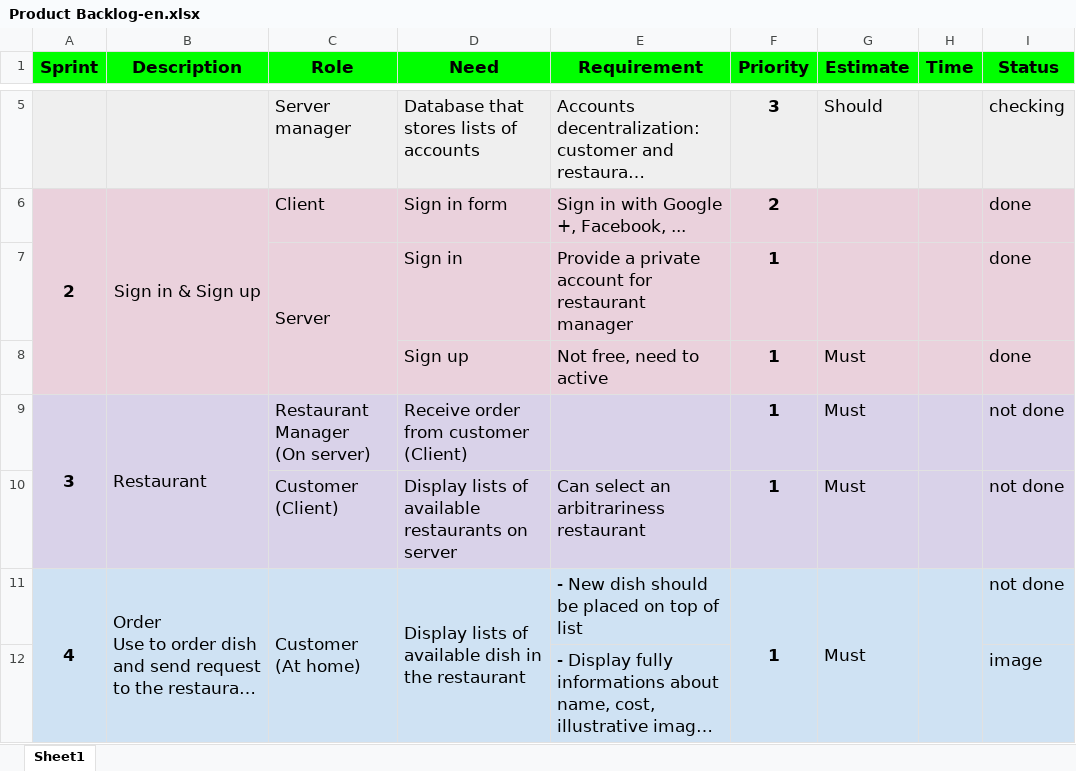
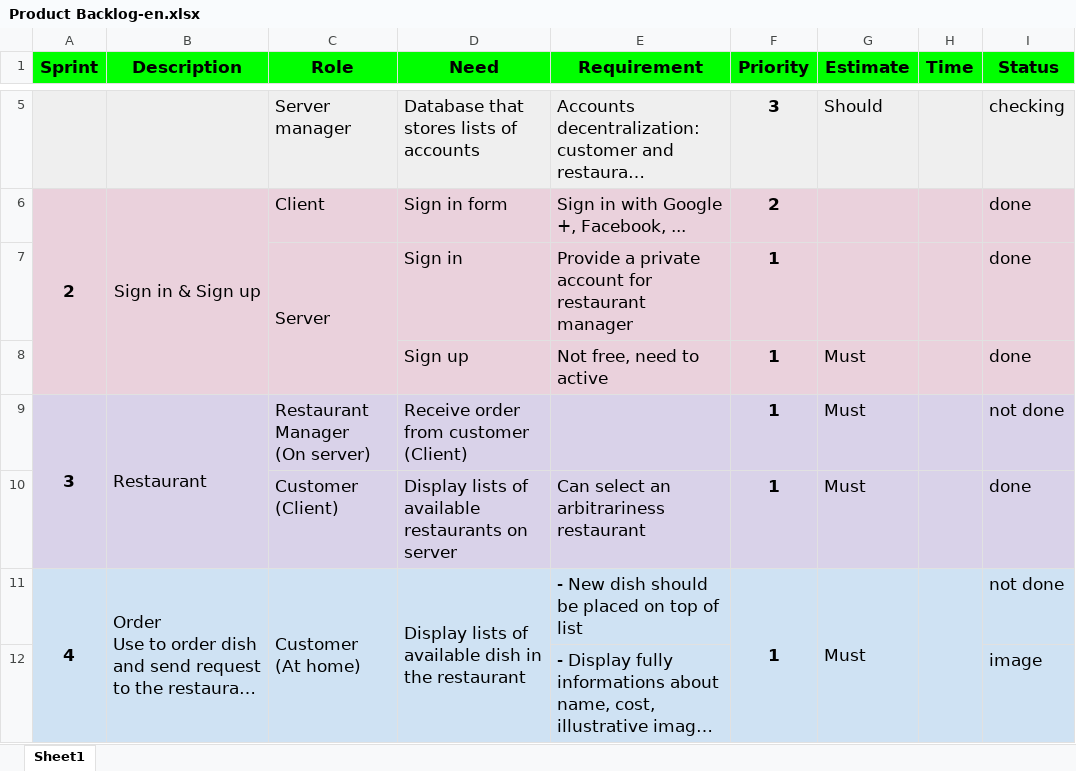
Before and after one commit to dungntm58/BigBirdsProject, an Excel workbook: Document/Product Backlog-en.xlsx, sheet Sheet1, drawn as a sheet; only a part is shown, gaps mark what is left out; long unchanged cells end in …; values as stored, in another font and other column widths than the file's, no borders; the diff covers the shown part only; the diff names each change by its address in the sheet, - before the commit and + after, or states it on an @@ line.

Commit message:
Update product backlog. Remove sprint 6. Update Userguide

```diff
--- a/Document/Product Backlog-en.xlsx (sheet Sheet1)
+++ b/Document/Product Backlog-en.xlsx (sheet Sheet1)
-I10 (Status): not done
+I10 (Status): done
```
Also changed, not shown: 2 removed rows, 5 edited cells and row numbers in column A elsewhere in this sheet, 1 other file.
